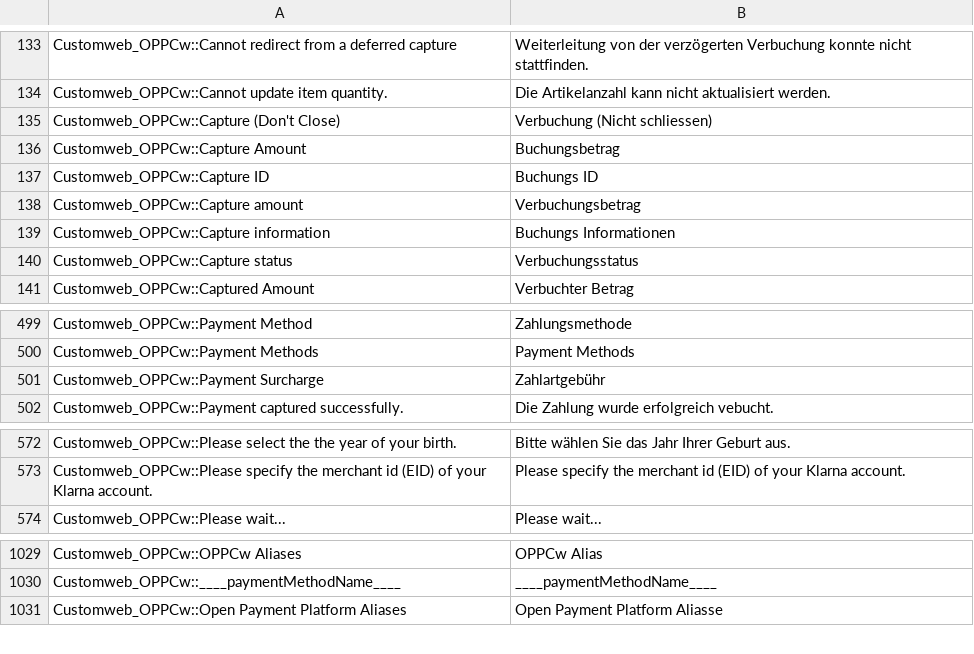
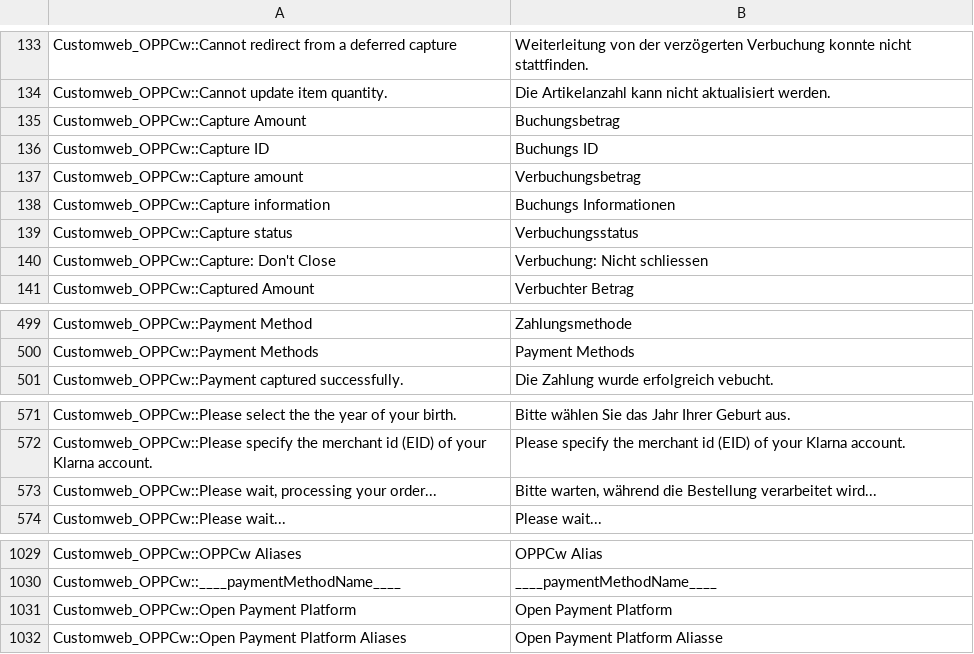
Before and after one commit to Chadb-Dev/New-Balance, a CSV file: www/app/locale/de_CH/Customweb_OPPCw.csv, drawn as a sheet; only a part is shown, gaps mark what is left out; removed rows and columns are numbered as before the commit, all else as after; the diff covers the shown part only; the diff names each change by its address in the sheet, - before the commit and + after, or states it on an @@ line.

```diff
--- a/www/app/locale/de_CH/Customweb_OPPCw.csv
+++ b/www/app/locale/de_CH/Customweb_OPPCw.csv
-row 135: Customweb_OPPCw::Capture (Don't Close) | Verbuchung (Nicht schliessen)
+row 140: Customweb_OPPCw::Capture: Don't Close | Verbuchung: Nicht schliessen
-row 501: Customweb_OPPCw::Payment Surcharge | Zahlartgebühr
+row 573: Customweb_OPPCw::Please wait, processing your order... | Bitte warten, während die Bestellung verarbeitet wird...
+row 1031: Customweb_OPPCw::Open Payment Platform | Open Payment Platform
```
Also changed, not shown: 1 removed row elsewhere in this file, www/app/locale/de_DE/Customweb_OPPCw.csv, www/app/locale/es_ES/Customweb_OPPCw.csv, 26 other files.
